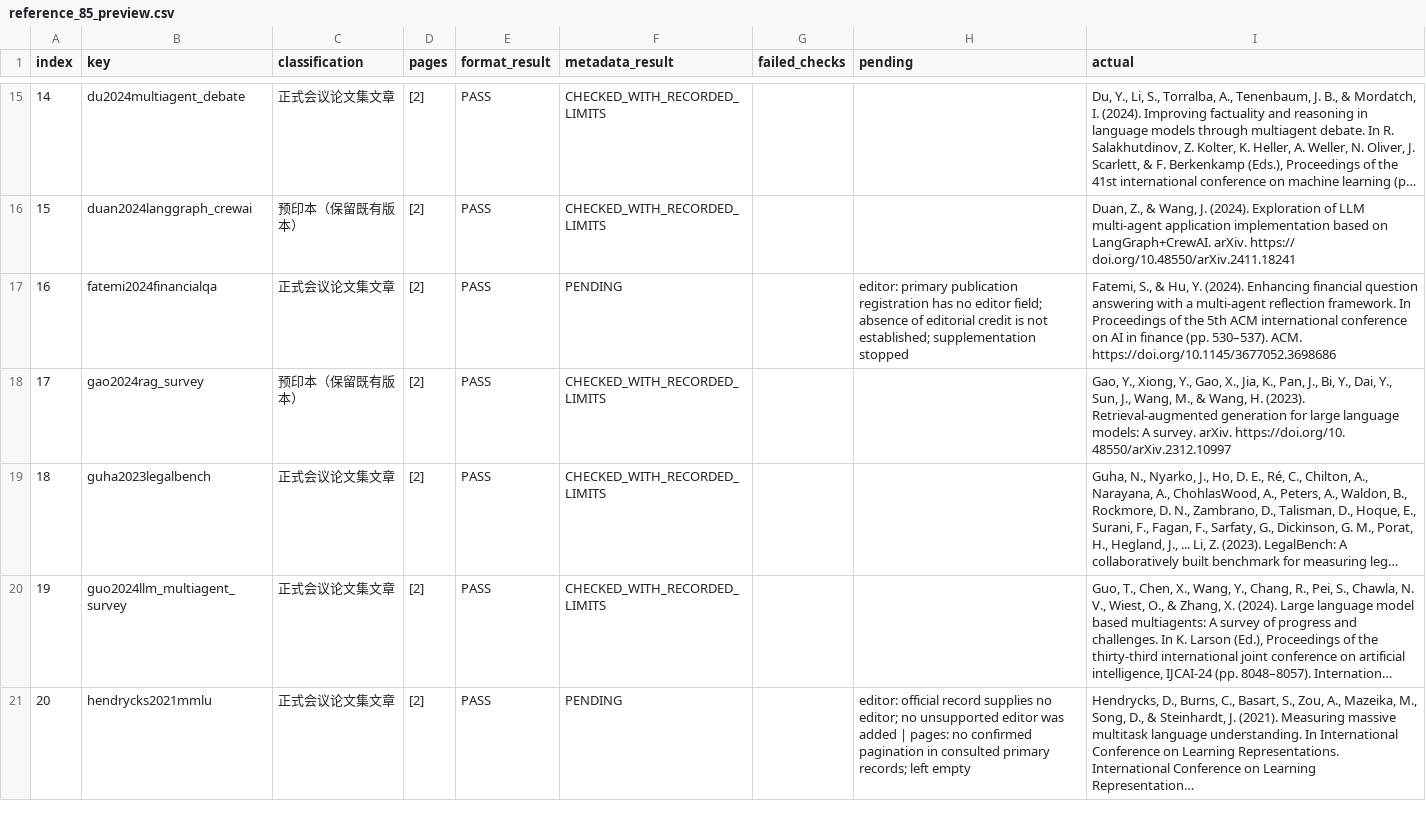
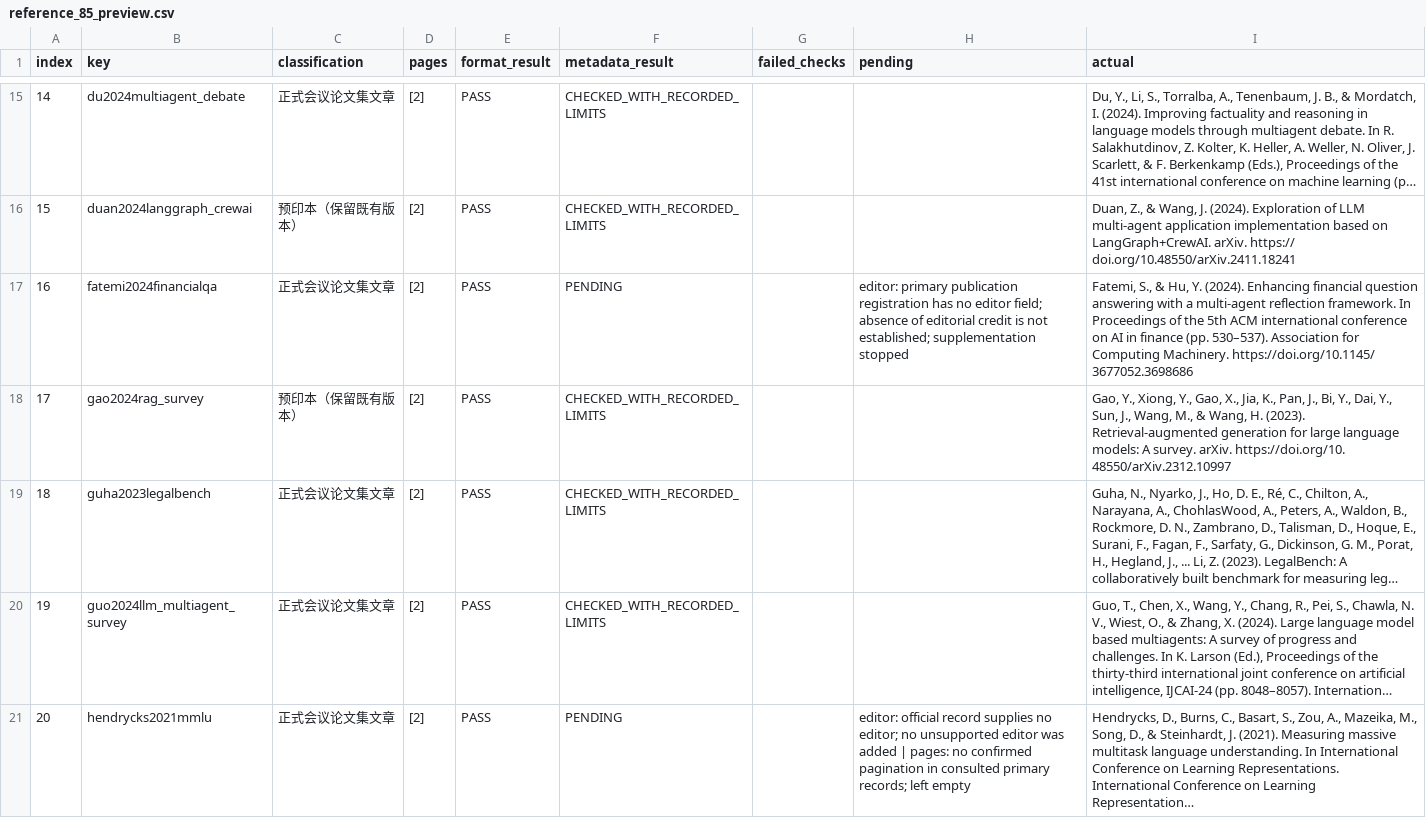
Before and after one commit to gouyu2003/multi-agent-latex-ESWA-, a CSV file: apa7_audit/reference_85_preview.csv, drawn as a sheet; only a part is shown, gaps mark what is left out; long unchanged cells end in …; the diff covers the shown part only.

```diff
--- a/apa7_audit/reference_85_preview.csv
+++ b/apa7_audit/reference_85_preview.csv
@@ -16,3 +16,3 @@
 15,duan2024langgraph_crewai,预印本（保留既有版本）,[2],PASS,CHECKED_WITH_RECORDED_LIMITS,,,"Duan, Z., & Wang, J. (2024). Exploration of LLM multi-agent application implementation based on LangGraph+CrewAI. arXiv. https:// doi.org/10.48550/arXiv.2411.18241"
-16,fatemi2024financialqa,正式会议论文集文章,[2],PASS,PENDING,,editor: primary publication registration has no editor field; absence of editorial credit is not established; supplementation stopped,"Fatemi, S., & Hu, Y. (2024). Enhancing financial question answering with a multi-agent reflection framework. In Proceedings of the 5th ACM international conference on AI in finance (pp. 530–537). ACM. https://doi.org/10.1145/3677052.3698686"
+16,fatemi2024financialqa,正式会议论文集文章,[2],PASS,PENDING,,editor: primary publication registration has no editor field; absence of editorial credit is not established; supplementation stopped,"Fatemi, S., & Hu, Y. (2024). Enhancing financial question answering with a multi-agent reflection framework. In Proceedings of the 5th ACM international conference on AI in finance (pp. 530–537). Association for Computing Machinery. https://doi.org/10.1145/ 3677052.3698686"
 17,gao2024rag_survey,预印本（保留既有版本）,[2],PASS,CHECKED_WITH_RECORDED_LIMITS,,,"Gao, Y., Xiong, Y., Gao, X., Jia, K., Pan, J., Bi, Y., Dai, Y., Sun, J., Wang, M., & Wang, H. (2023). Retrieval-augmented generation for large language models: A survey. arXiv. https://doi.org/10. 48550/arXiv.2312.10997"
```
Also changed, not shown: 9 edited cells elsewhere in this file, apa7_audit/reference_78_acceptance.csv, 50 other files.
